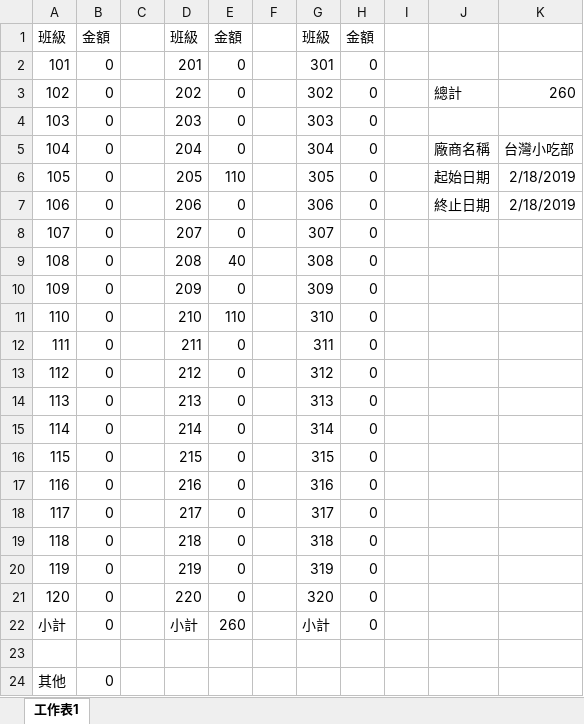
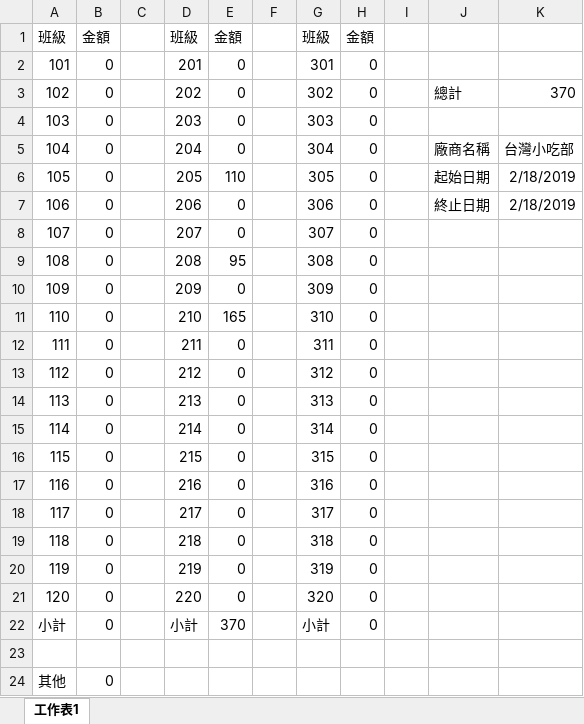
Before and after one commit to DshsZhong/dinnersystem, an Excel workbook: Attach/FactoryClient/FactoryClient/bin/Debug/金額報表.xlsx, sheet 工作表1, drawn as a sheet; values as stored, in another font and other column widths than the file's, no borders; the diff names each change by its address in the sheet, - before the commit and + after, or states it on an @@ line.

```diff
--- a/Attach/FactoryClient/FactoryClient/bin/Debug/金額報表.xlsx (sheet 工作表1)
+++ b/Attach/FactoryClient/FactoryClient/bin/Debug/金額報表.xlsx (sheet 工作表1)
-K3: 260
+K3: 370
-E9: 40
+E9: 95
-E11: 110
+E11: 165
-E22: 260
+E22: 370
```
Also changed, not shown: 10 other files.
